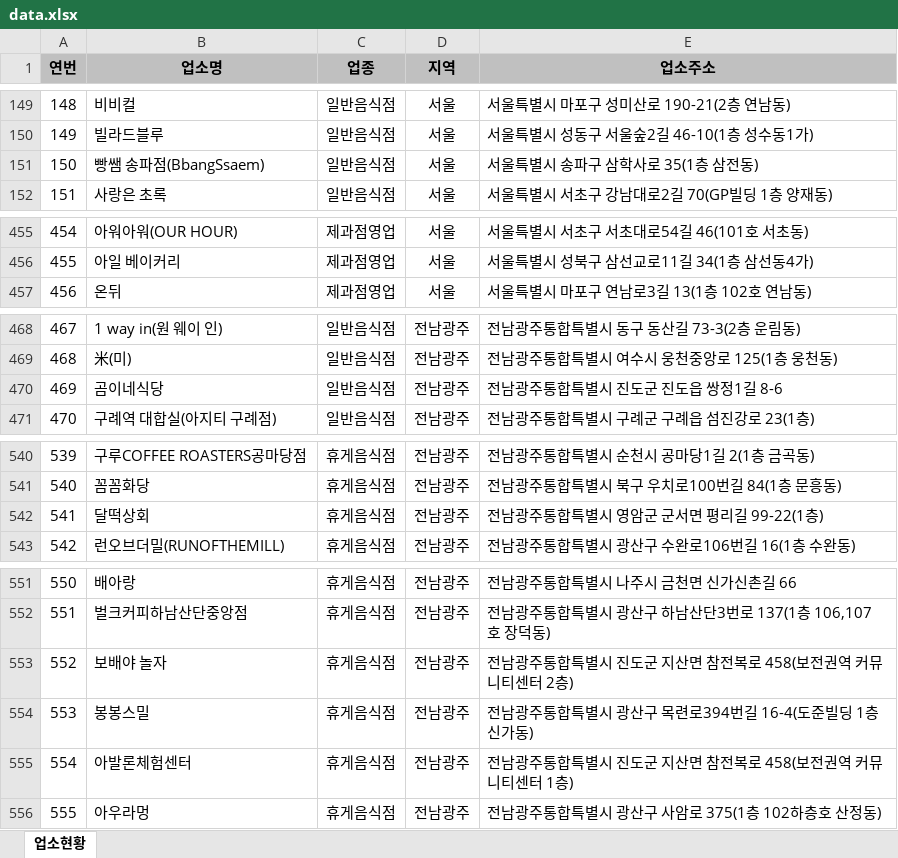
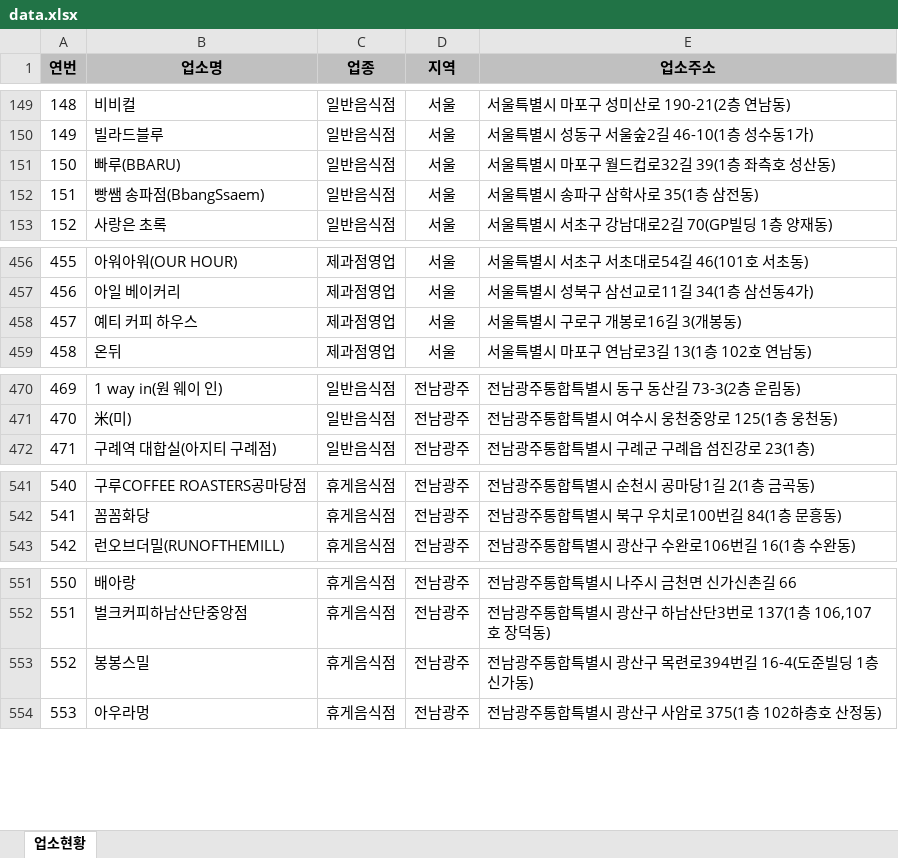
Before and after one commit to mumuabba/mumu_search, an Excel workbook: data.xlsx, sheet 업소현황, drawn as a sheet; only a part is shown, gaps mark what is left out; values as stored, in another font and other column widths than the file's, no borders; removed rows and columns are numbered as before the commit, all else as after; the diff covers the shown part only; the diff names each change by its address in the sheet, - before the commit and + after, or states it on an @@ line.

```diff
--- a/data.xlsx (sheet 업소현황)
+++ b/data.xlsx (sheet 업소현황)
+row 151: 150 | 빠루(BBARU) | 일반음식점 | 서울 | 서울특별시 마포구 월드컵로32길 39(1층 좌측호 성산동)
@@ column A (연번) renumbered between rows 152 and 2350 @@
+row 458: 457 | 예티 커피 하우스 | 제과점영업 | 서울 | 서울특별시 구로구 개봉로16길 3(개봉동)
-row 470: 469 | 곰이네식당 | 일반음식점 | 전남광주 | 전남광주통합특별시 진도군 진도읍 쌍정1길 8-6
-row 542: 541 | 달떡상회 | 휴게음식점 | 전남광주 | 전남광주통합특별시 영암군 군서면 평리길 99-22(1층)
-row 553: 552 | 보배야 놀자 | 휴게음식점 | 전남광주 | 전남광주통합특별시 진도군 지산면 참전복로 458(보전권역 커뮤니티센터 2층)
-row 555: 554 | 아발론체험센터 | 휴게음식점 | 전남광주 | 전남광주통합특별시 진도군 지산면 참전복로 458(보전권역 커뮤니티센터 1층)
```
Also changed, not shown: 6 added rows, 5 removed rows and 1 edited cell elsewhere in this sheet, 2 other files.
